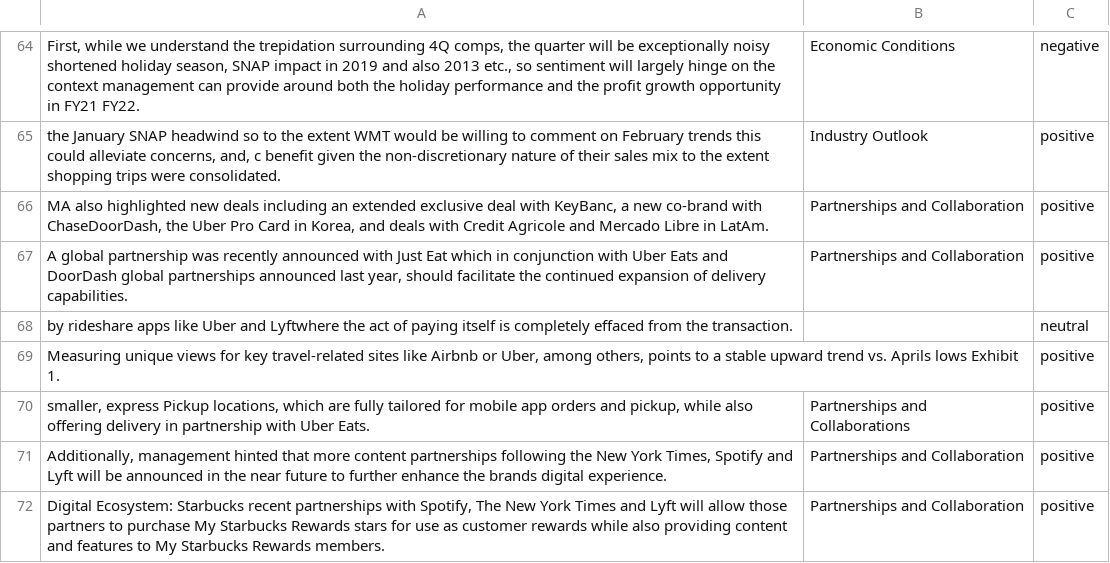
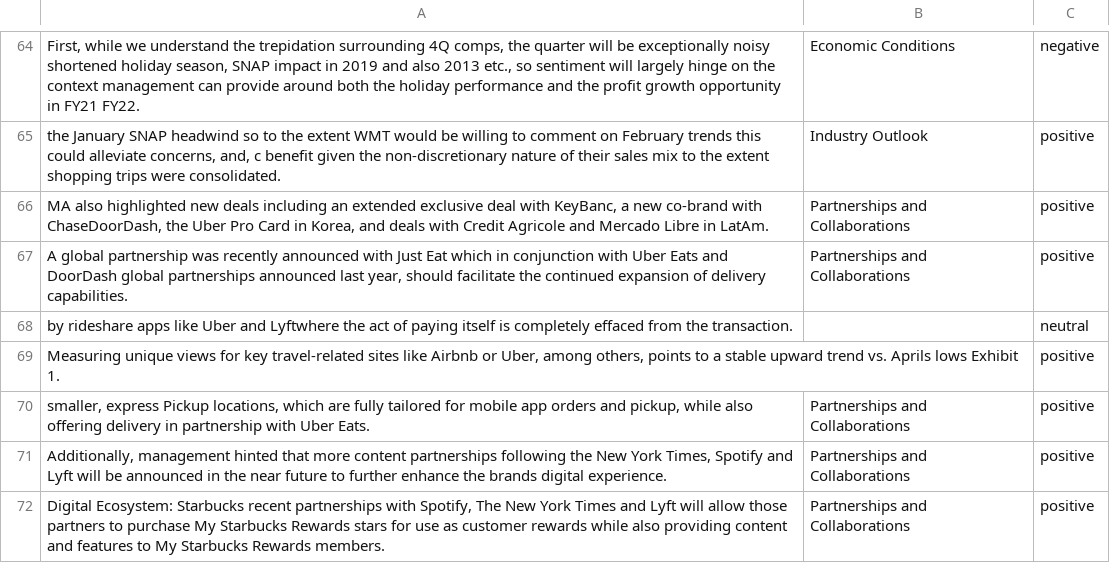
Before and after one commit to OskarRoeske2/analyzing_analyst_reports, a CSV file: full_analysis/evaluation_sentences.csv, drawn as a sheet; only a part is shown, gaps mark what is left out; the diff covers the shown part only; the diff names each change by its address in the sheet, - before the commit and + after, or states it on an @@ line.

```diff
--- a/full_analysis/evaluation_sentences.csv
+++ b/full_analysis/evaluation_sentences.csv
-B66:B67: Partnerships and Collaboration
+B66:B67: Partnerships and Collaborations
-B71:B72: Partnerships and Collaboration
+B71:B72: Partnerships and Collaborations
```
Also changed, not shown: 10 edited cells elsewhere in this file, 3 other files.
